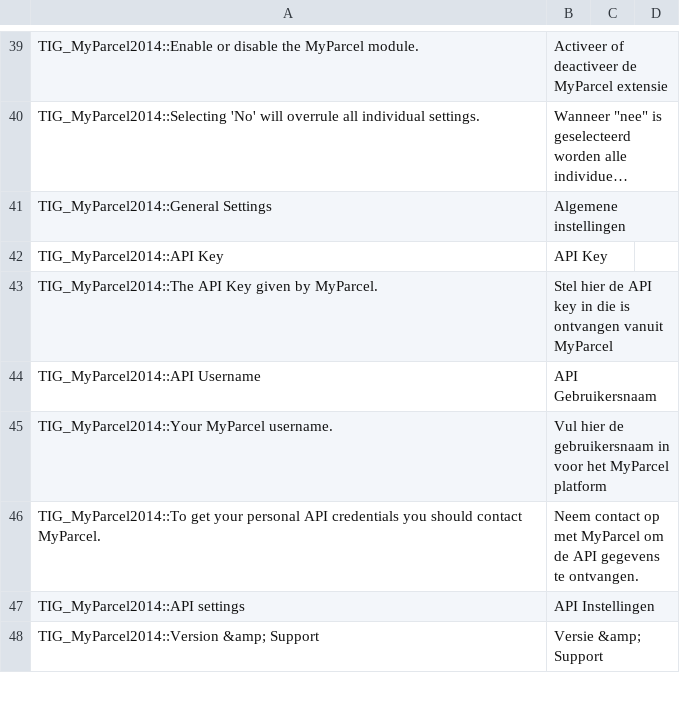
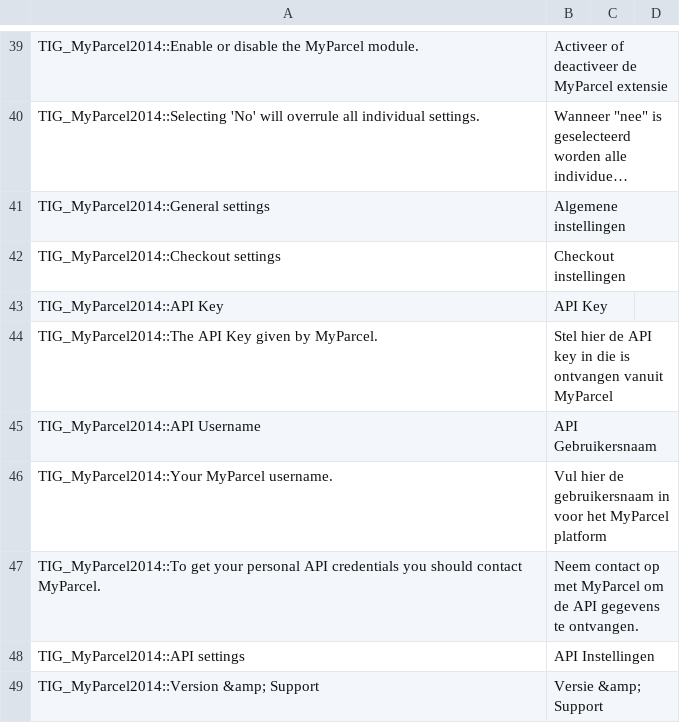
Before and after one commit to myparcelnl/magento1-End-of-life, a CSV file: app/locale/nl_NL/TIG_MyParcel2014.csv, drawn as a sheet; only a part is shown, gaps mark what is left out; long unchanged cells end in …; the diff names each change by its address in the sheet, - before the commit and + after, or states it on an @@ line.

Commit message:
Translation

```diff
--- a/app/locale/nl_NL/TIG_MyParcel2014.csv
+++ b/app/locale/nl_NL/TIG_MyParcel2014.csv
-A41: TIG_MyParcel2014::General Settings
+A41: TIG_MyParcel2014::General settings
+row 42: TIG_MyParcel2014::Checkout settings | Checkout instellingen
```
Also changed, not shown: 1 other file.
